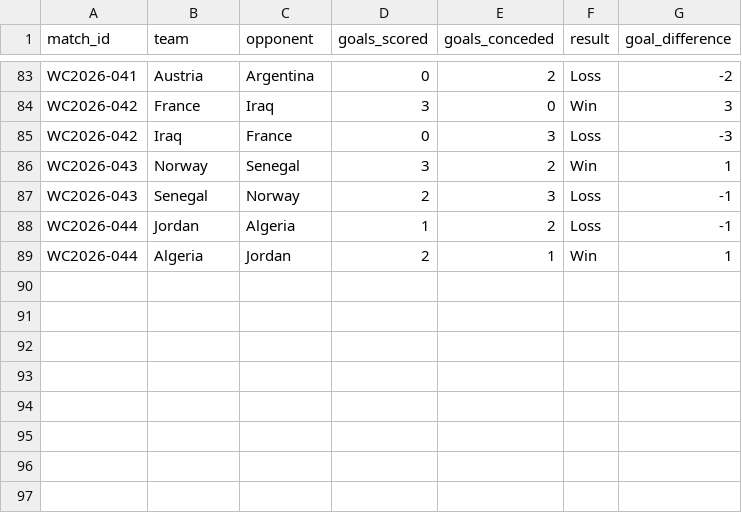
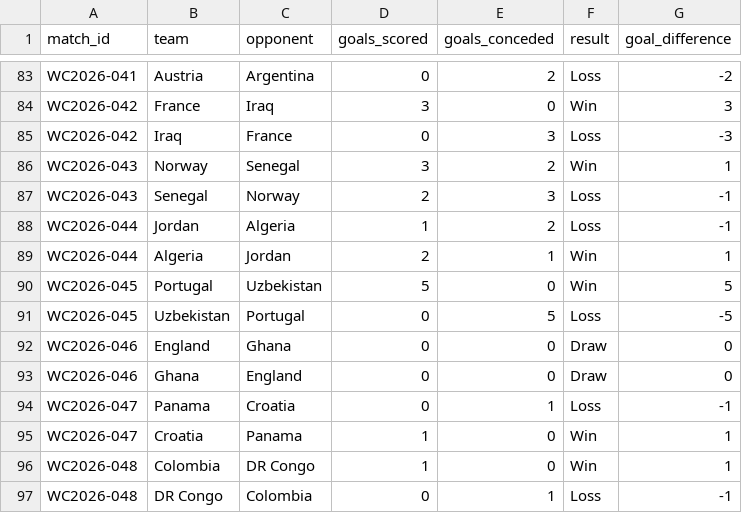
Before and after one commit to noakazes-svg/FIFA-WC2026-Analytics, a CSV file: data/raw/team_match_stats.csv, drawn as a sheet; only a part is shown, gaps mark what is left out.

```diff
--- a/data/raw/team_match_stats.csv
+++ b/data/raw/team_match_stats.csv
@@ -89 +89,9 @@ WC2026-044,Jordan,Algeria,1,2,Loss,-1
 WC2026-044,Algeria,Jordan,2,1,Win,1
+WC2026-045,Portugal,Uzbekistan,5,0,Win,5
+WC2026-045,Uzbekistan,Portugal,0,5,Loss,-5
+WC2026-046,England,Ghana,0,0,Draw,0
+WC2026-046,Ghana,England,0,0,Draw,0
+WC2026-047,Panama,Croatia,0,1,Loss,-1
+WC2026-047,Croatia,Panama,1,0,Win,1
+WC2026-048,Colombia,DR Congo,1,0,Win,1
+WC2026-048,DR Congo,Colombia,0,1,Loss,-1
```
Also changed, not shown: data/raw/match_metadata.csv.
